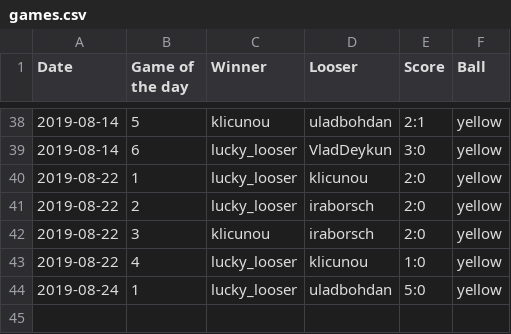
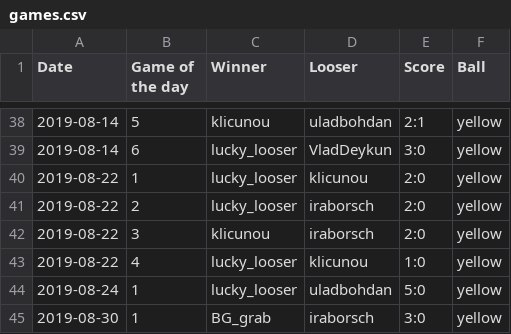
Before and after one commit to lzrby/squash, a CSV file: data/games.csv, drawn as a sheet; only a part is shown, gaps mark what is left out; the diff names each change by its address in the sheet, - before the commit and + after, or states it on an @@ line.

```diff
--- a/data/games.csv
+++ b/data/games.csv
+row 45: 2019-08-30 | 1 | BG_grab | iraborsch | 3:0 | yellow
```
Also changed, not shown: 2 other files.
